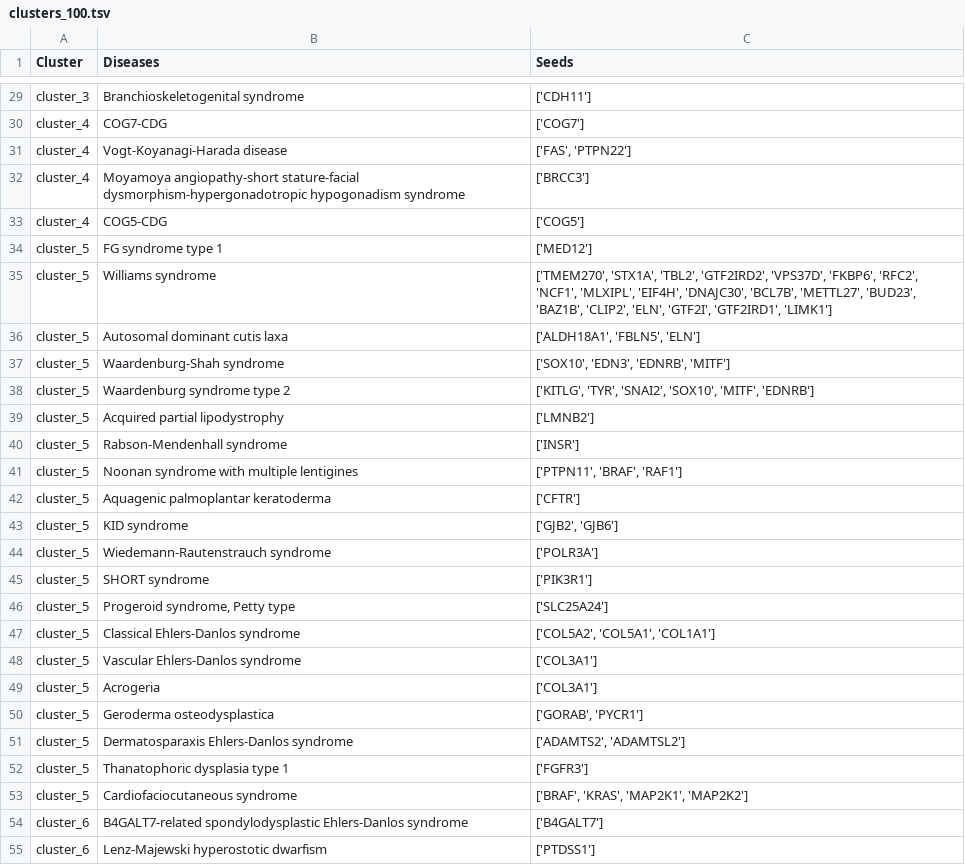
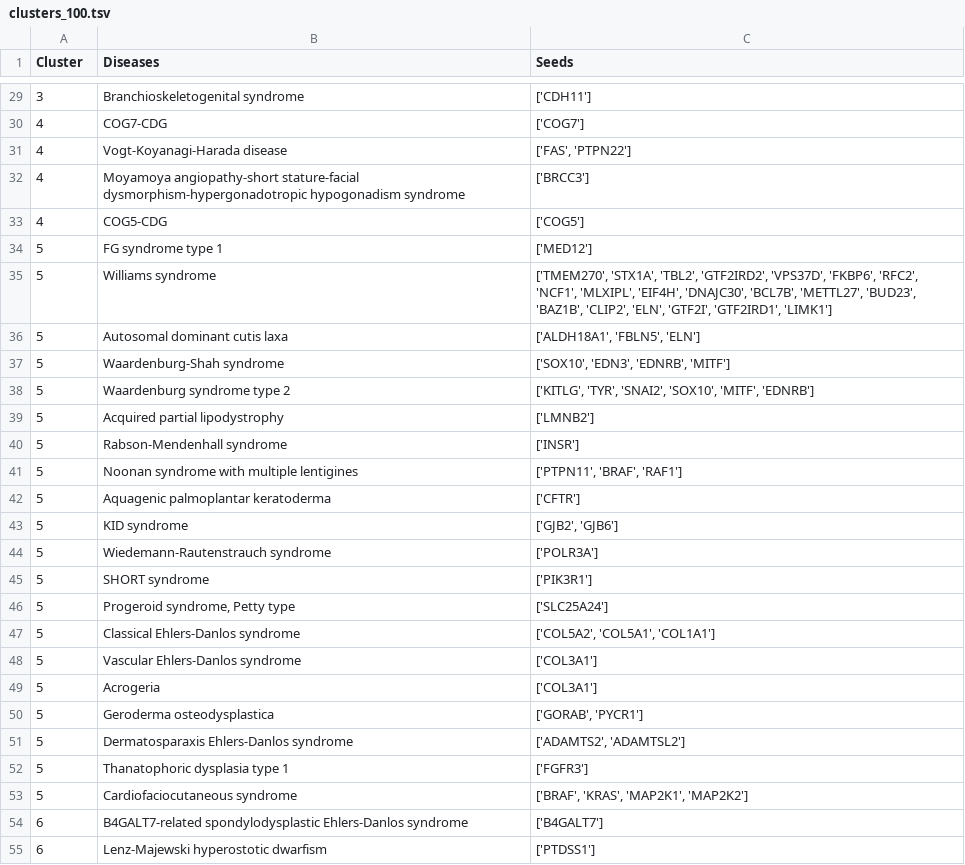
Before and after one commit to CecileBeust/PA_Communities, a TSV file: _00_data/clusters_100.tsv, drawn as a sheet; only a part is shown, gaps mark what is left out; the diff covers the shown part only; the diff names each change by its address in the sheet, - before the commit and + after, or states it on an @@ line.

```diff
--- a/_00_data/clusters_100.tsv
+++ b/_00_data/clusters_100.tsv
-A29 (Cluster): cluster_3
+A29 (Cluster): 3
-A30:A33 (Cluster): cluster_4
+A30:A33 (Cluster): 4
-A34:A53 (Cluster): cluster_5
+A34:A53 (Cluster): 5
-A54:A55 (Cluster): cluster_6
+A54:A55 (Cluster): 6
```
Also changed, not shown: 28 edited cells elsewhere in this file, _03_Cluster_Communities/output_tables/clusters_100.tsv, 1 other file.
